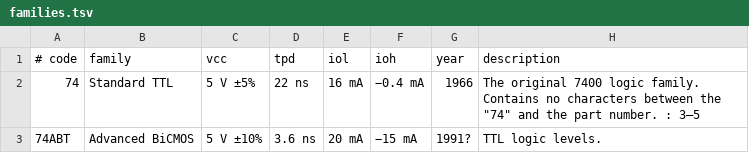
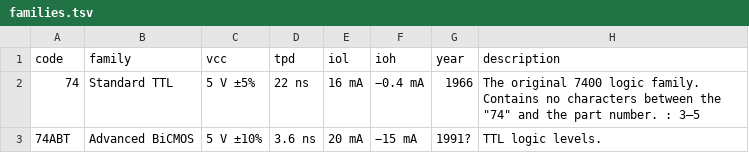
Before and after one commit to rhooper/ic-ocr-cataloger, a TSV file: ic_ocr_cataloger/data/families.tsv, drawn as a sheet; only a part is shown.

```diff
--- a/ic_ocr_cataloger/data/families.tsv
+++ b/ic_ocr_cataloger/data/families.tsv
@@ -1,2 +1,2 @@
-# code	family	vcc	tpd	iol	ioh	year	description
+code	family	vcc	tpd	iol	ioh	year	description
 74	Standard TTL	5 V ±5%	22 ns	16 mA	−0.4 mA	1966	The original 7400 logic family. Contains no characters between the "74" and the part number. : 3–5 
```
Also changed, not shown: ic_ocr_cataloger/data/dallas.tsv, ic_ocr_cataloger/data/mostek.tsv, 18 other files.
